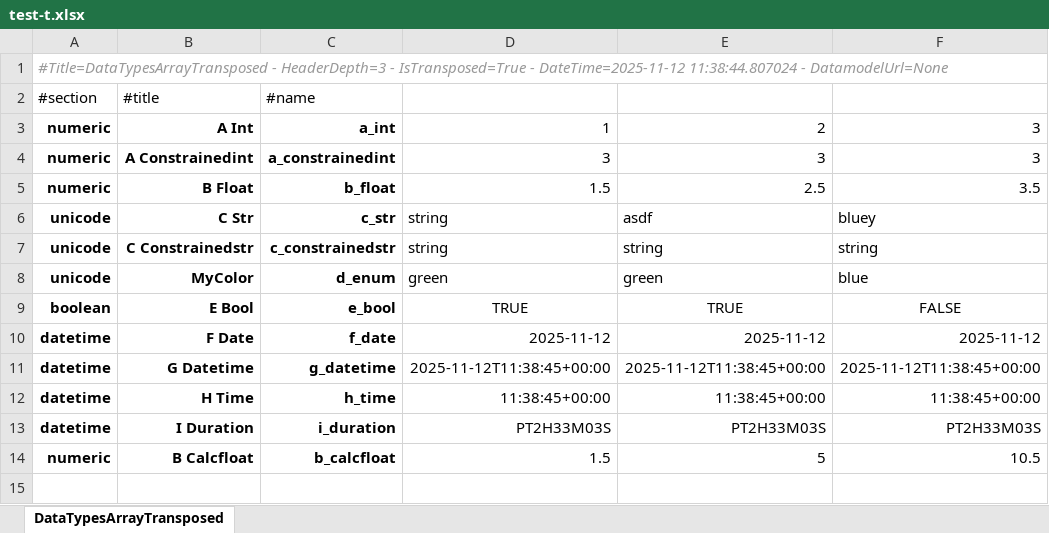
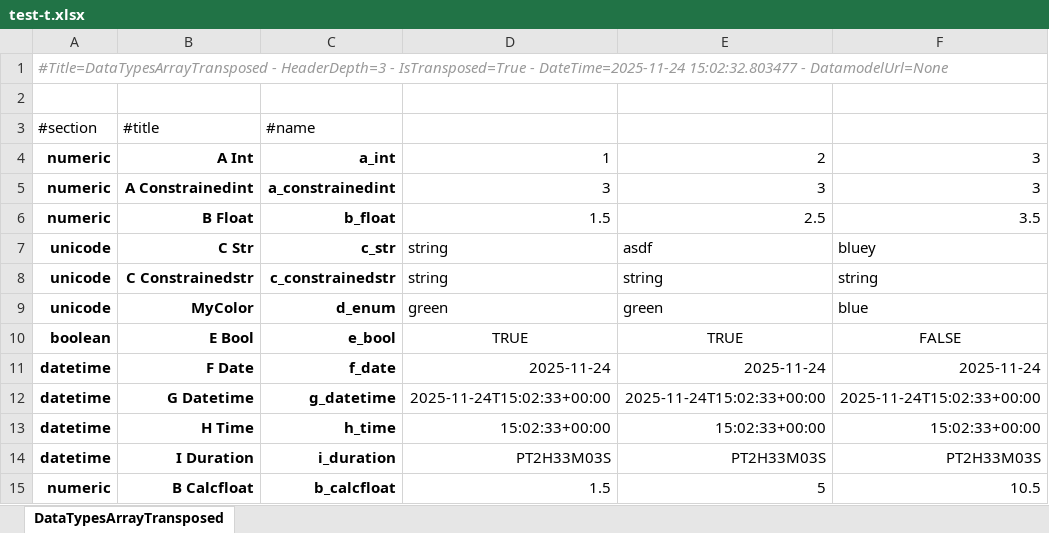
Before and after one commit to maxfordham/xlsxdatagrid, an Excel workbook: xl/test-t.xlsx, sheet DataTypesArrayTransposed, drawn as a sheet; values as stored, in another font and other column widths than the file's, no borders; conditional formats and table styles not drawn; addresses are those after the commit; the diff names each change by its address in the sheet, - before the commit and + after, or states it on an @@ line.

```diff
--- a/xl/test-t.xlsx (sheet DataTypesArrayTransposed)
+++ b/xl/test-t.xlsx (sheet DataTypesArrayTransposed)
-A1 (#section): …IsTransposed=True - DateTime=2025-11-12 11:38:44.807024 - DatamodelUrl=None
+A1 (#section): …IsTransposed=True - DateTime=2025-11-24 15:02:32.803477 - DatamodelUrl=None
+row 2: (empty)
-D11 (Column3): 2025-11-12
+D11 (Column3): 2025-11-24
-E11 (Column4): 2025-11-12
+E11 (Column4): 2025-11-24
-F11 (Column5): 2025-11-12
+F11 (Column5): 2025-11-24
-D12 (Column3): 2025-11-12T11:38:45+00:00
+D12 (Column3): 2025-11-24T15:02:33+00:00
-E12 (Column4): 2025-11-12T11:38:45+00:00
+E12 (Column4): 2025-11-24T15:02:33+00:00
-F12 (Column5): 2025-11-12T11:38:45+00:00
+F12 (Column5): 2025-11-24T15:02:33+00:00
-D13 (Column3): 11:38:45+00:00
+D13 (Column3): 15:02:33+00:00
-E13 (Column4): 11:38:45+00:00
+E13 (Column4): 15:02:33+00:00
-F13 (Column5): 11:38:45+00:00
+F13 (Column5): 15:02:33+00:00
```
Also changed, not shown: xl/chart.xlsx, xl/test-many-sheets.xlsx, 1 other file.
